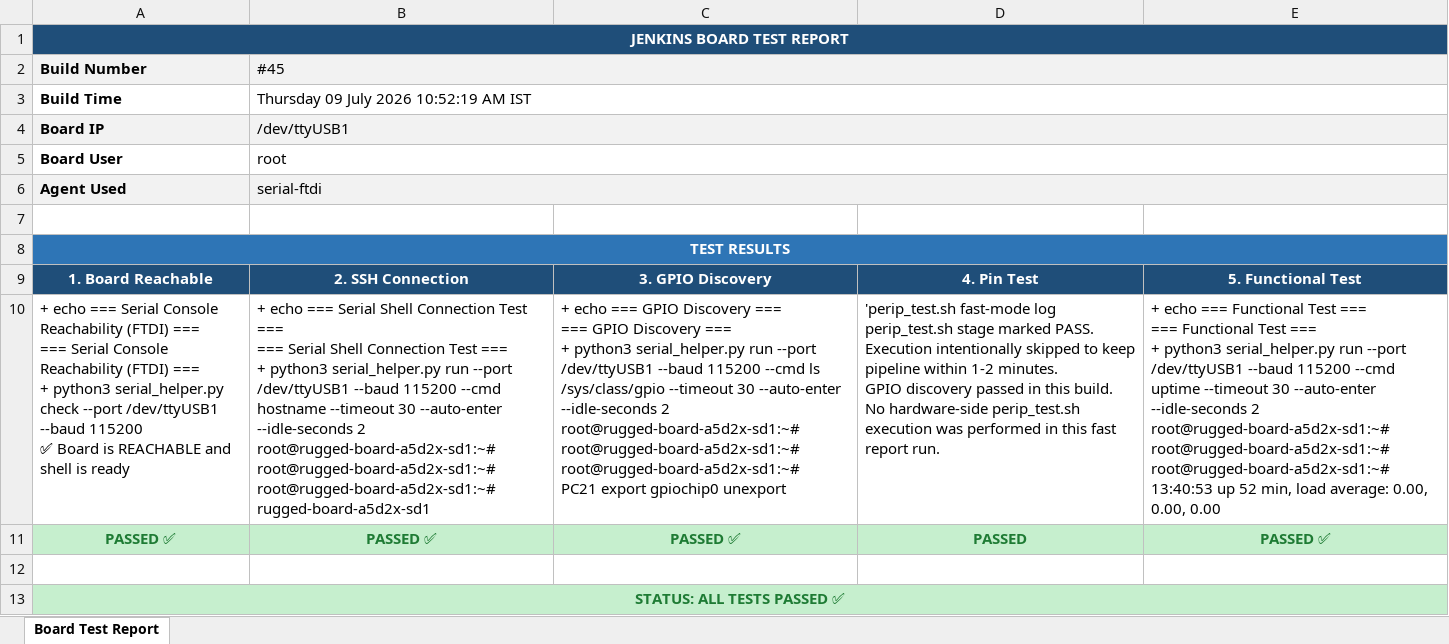
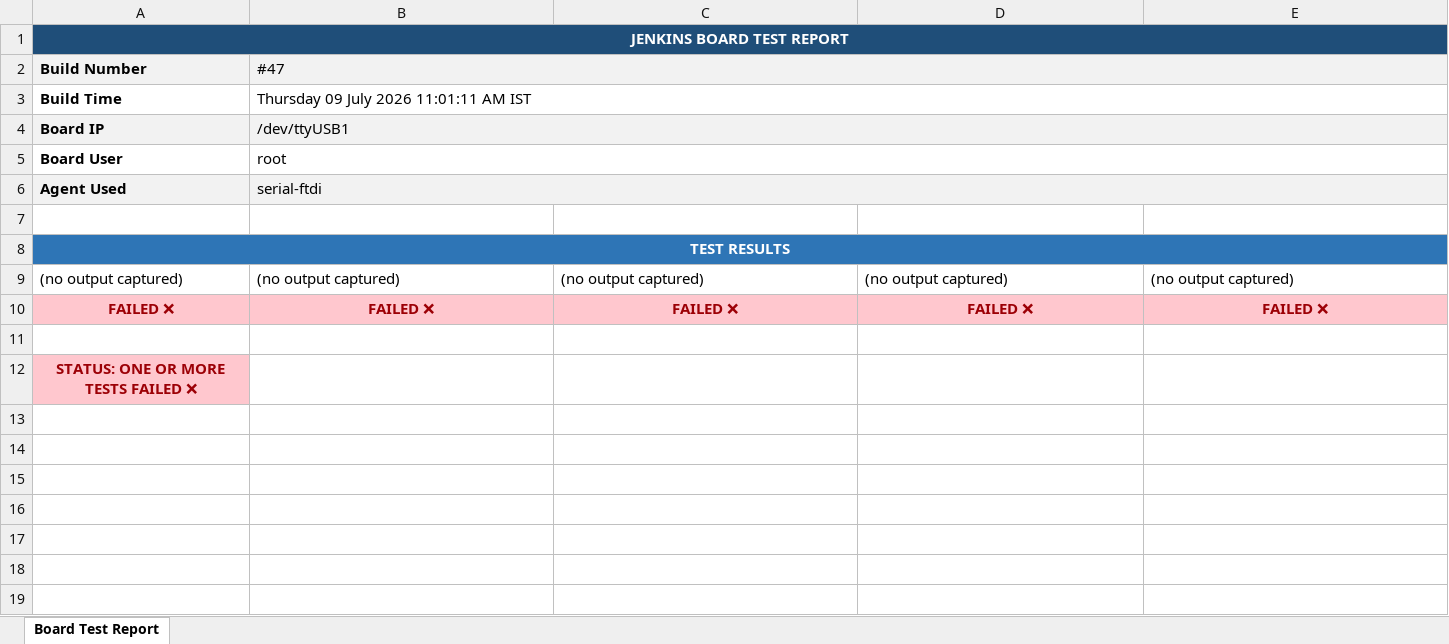
Before and after one commit to Shivaguru-crypto/jenkins-demo, an Excel workbook: test-reports/Board2_Test_Report.xlsx, sheet Board Test Report, drawn as a sheet; values as stored, in another font and other column widths than the file's, no borders; removed rows and columns are numbered as before the commit, all else as after; ↵ is a line break in a cell; the diff names each change by its address in the sheet, - before the commit and + after, or states it on an @@ line.

Commit message:
📊 Build #47 — Fast Board Report FAILURE

```diff
--- a/test-reports/Board2_Test_Report.xlsx (sheet Board Test Report)
+++ b/test-reports/Board2_Test_Report.xlsx (sheet Board Test Report)
-B2: #45
+B2: #47
-B3 (#47): Thursday 09 July 2026 10:52:19 AM IST
+B3 (#47): Thursday 09 July 2026 11:01:11 AM IST
-row 9: 1. Board Reachable | 2. SSH Connection | 3. GPIO Discovery | 4. Pin Test | 5. Functional Test
-row 10: + echo === Serial Console Reachability (FTDI) === ↵ === Serial Console Reachability (FTDI) === ↵ + python3 serial_helper.py check --port /dev/ttyUSB1 --baud 115200 ↵ ✅ Board is REACHABLE and shell is ready | + echo === Serial Shell Connection Test === ↵ === Serial Shell Connection Test === ↵ + python3 serial_helper.py run --port /dev/ttyUSB1 --baud 115200 --cmd hostname --timeout 30 --auto-enter --idle-seconds 2 ↵ root@rugged-board-a5d2x-sd1:~# ↵ root@rugged-board-a5d2x-sd1:~# ↵ root@rugged-board-a5d2x-sd1:~# ↵ rugged-board-a5d2x-sd1 | + echo === GPIO Discovery === ↵ === GPIO Discovery === ↵ + python3 serial_helper.py run --port /dev/ttyUSB1 --baud 115200 --cmd ls /sys/class/gpio --timeout 30 --auto-enter --idle-seconds 2 ↵ root@rugged-board-a5d2x-sd1:~# ↵ root@rugged-board-a5d2x-sd1:~# ↵ root@rugged-board-a5d2x-sd1:~# ↵ PC21 export gpiochip0 unexport | 'perip_test.sh fast-mode log ↵ perip_test.sh stage marked PASS. ↵ Execution intentionally skipped to keep pipeline within 1-2 minutes. ↵ GPIO discovery passed in this build. ↵ No hardware-side perip_test.sh execution was performed in this fast report run. | + echo === Functional Test === ↵ === Functional Test === ↵ + python3 serial_helper.py run --port /dev/ttyUSB1 --baud 115200 --cmd uptime --timeout 30 --auto-enter --idle-seconds 2 ↵ root@rugged-board-a5d2x-sd1:~# ↵ root@rugged-board-a5d2x-sd1:~# ↵ root@rugged-board-a5d2x-sd1:~# ↵ 13:40:53 up 52 min, load average: 0.00, 0.00, 0.00
-row 11: PASSED ✅ | PASSED ✅ | PASSED ✅ | PASSED | PASSED ✅
+row 9: (no output captured) | (no output captured) | (no output captured) | (no output captured) | (no output captured)
+row 10: FAILED ❌ | FAILED ❌ | FAILED ❌ | FAILED ❌ | FAILED ❌
-A12 (Build Number): STATUS: ALL TESTS PASSED ✅
+A12 (Build Number): STATUS: ONE OR MORE TESTS FAILED ❌
@@ A12 fill: #C6EFCE → #FFC7CE, text colour: #1E7B34 → #9C0006 @@
-A13:E13 merged
```
Also changed, not shown: test-reports/Board1_Test_Report.xlsx.
